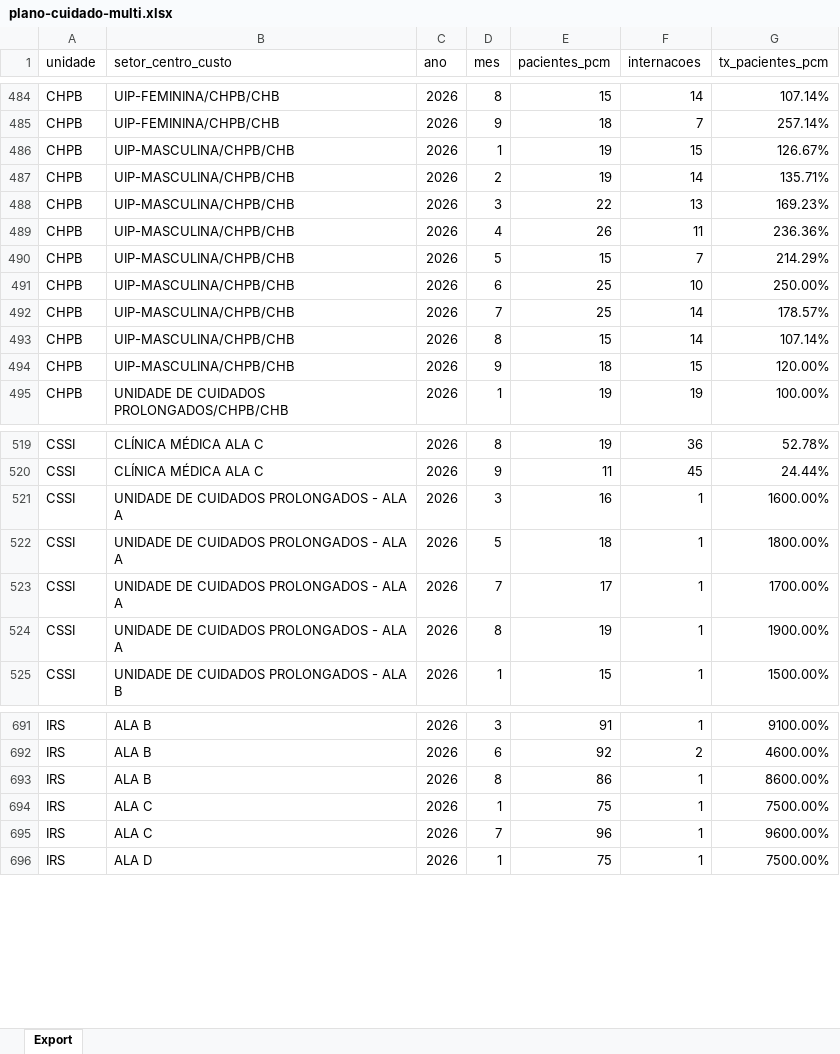
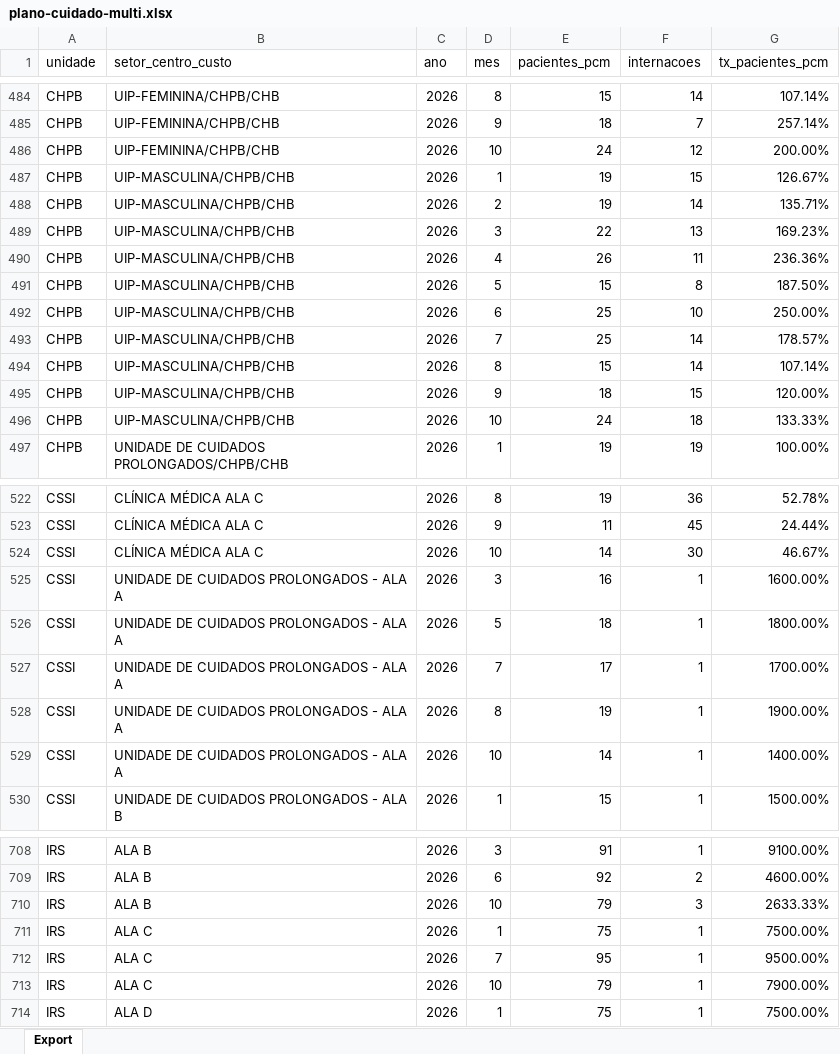
Before and after one commit to transparencia-mg/fhemig_pacientes-plano-cuidados-multiprofissional, an Excel workbook: upload/plano-cuidado-multi.xlsx, sheet Export, drawn as a sheet; only a part is shown, gaps mark what is left out; values as stored, in another font and other column widths than the file's, no borders; addresses are those after the commit; the diff covers the shown part only; the diff names each change by its address in the sheet, - before the commit and + after, or states it on an @@ line.

Commit message:
Carregando dados de outubro/2026

```diff
--- a/upload/plano-cuidado-multi.xlsx (sheet Export)
+++ b/upload/plano-cuidado-multi.xlsx (sheet Export)
+row 486: CHPB | UIP-FEMININA/CHPB/CHB | 2026 | 10 | 24 | 12 | 200.00%
-F491 (internacoes): 7
+F491 (internacoes): 8
-G491 (tx_pacientes_pcm): 214.29%
+G491 (tx_pacientes_pcm): 187.50%
+row 496: CHPB | UIP-MASCULINA/CHPB/CHB | 2026 | 10 | 24 | 18 | 133.33%
+row 524: CSSI | CLÍNICA MÉDICA ALA C | 2026 | 10 | 14 | 30 | 46.67%
+row 529: CSSI | UNIDADE DE CUIDADOS PROLONGADOS - ALA A | 2026 | 10 | 14 | 1 | 1400.00%
-D710 (mes): 8
+D710 (mes): 10
-E710 (pacientes_pcm): 86
+E710 (pacientes_pcm): 79
-F710 (internacoes): 1
+F710 (internacoes): 3
-G710 (tx_pacientes_pcm): 8600.00%
+G710 (tx_pacientes_pcm): 2633.33%
-E712 (pacientes_pcm): 96
+E712 (pacientes_pcm): 95
-G712 (tx_pacientes_pcm): 9600.00%
+G712 (tx_pacientes_pcm): 9500.00%
+row 713: IRS | ALA C | 2026 | 10 | 79 | 1 | 7900.00%
```
Also changed, not shown: 15 added rows and 26 edited cells elsewhere in this sheet.
